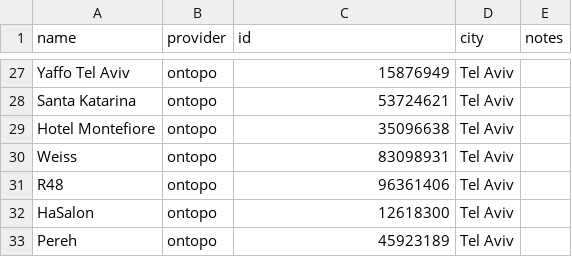
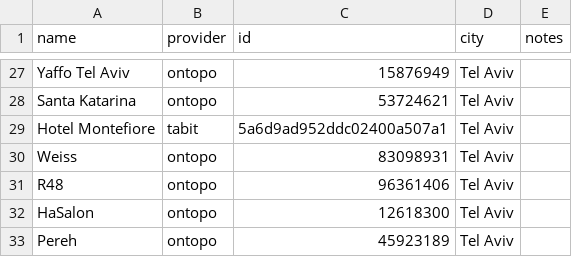
Before and after one commit to eytanlevit/israeli-restaurants, a CSV file: restaurants.csv, drawn as a sheet; only a part is shown, gaps mark what is left out.

```diff
--- a/restaurants.csv
+++ b/restaurants.csv
@@ -28,3 +28,3 @@ Yaffo Tel Aviv,ontopo,15876949,Tel Aviv,
 Santa Katarina,ontopo,53724621,Tel Aviv,
-Hotel Montefiore,ontopo,35096638,Tel Aviv,
+Hotel Montefiore,tabit,5a6d9ad952ddc02400a507a1,Tel Aviv,
 Weiss,ontopo,83098931,Tel Aviv,
```
